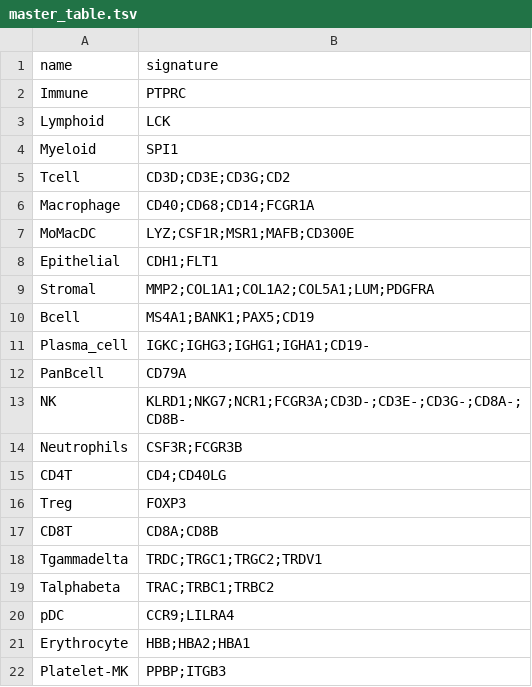
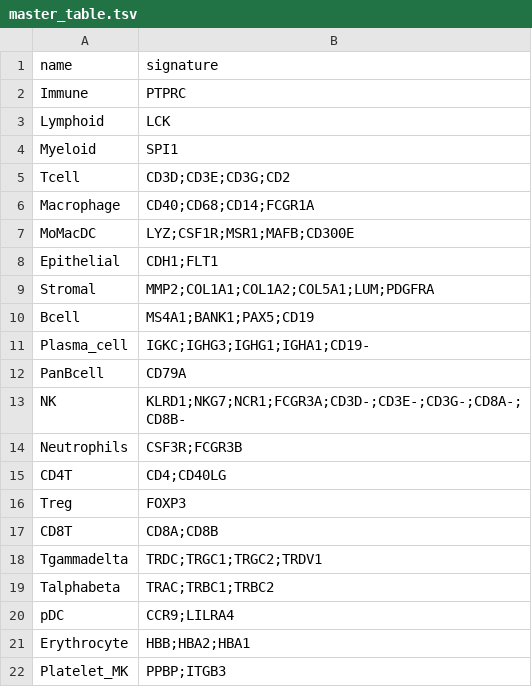
Before and after one commit to BimberLab/RIRA, a TSV file: inst/gates/master_table.tsv, drawn as a sheet.

```diff
--- a/inst/gates/master_table.tsv
+++ b/inst/gates/master_table.tsv
@@ -21,2 +21,2 @@ pDC	CCR9;LILRA4
 Erythrocyte	HBB;HBA2;HBA1
-Platelet-MK	PPBP;ITGB3
+Platelet_MK	PPBP;ITGB3
```
Also changed, not shown: 3 other files.
